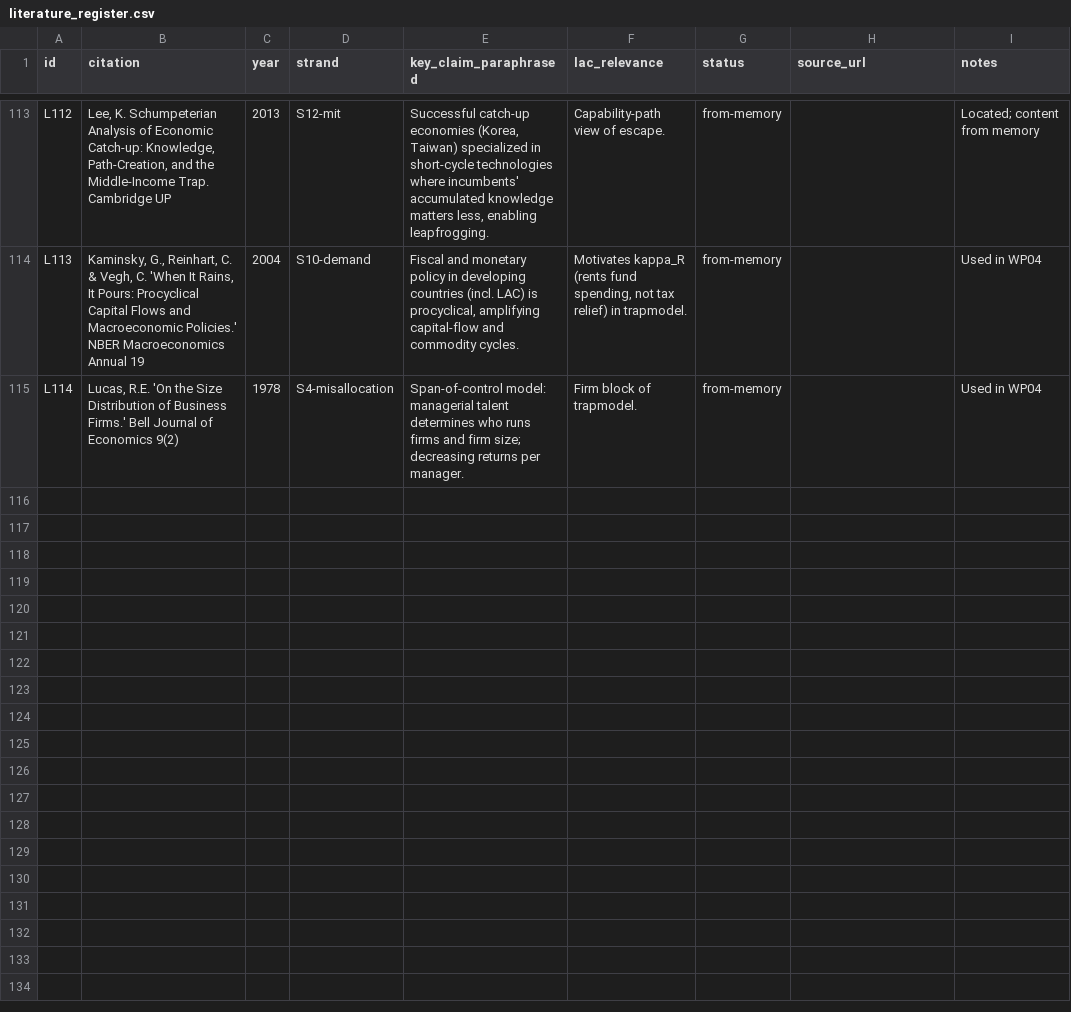
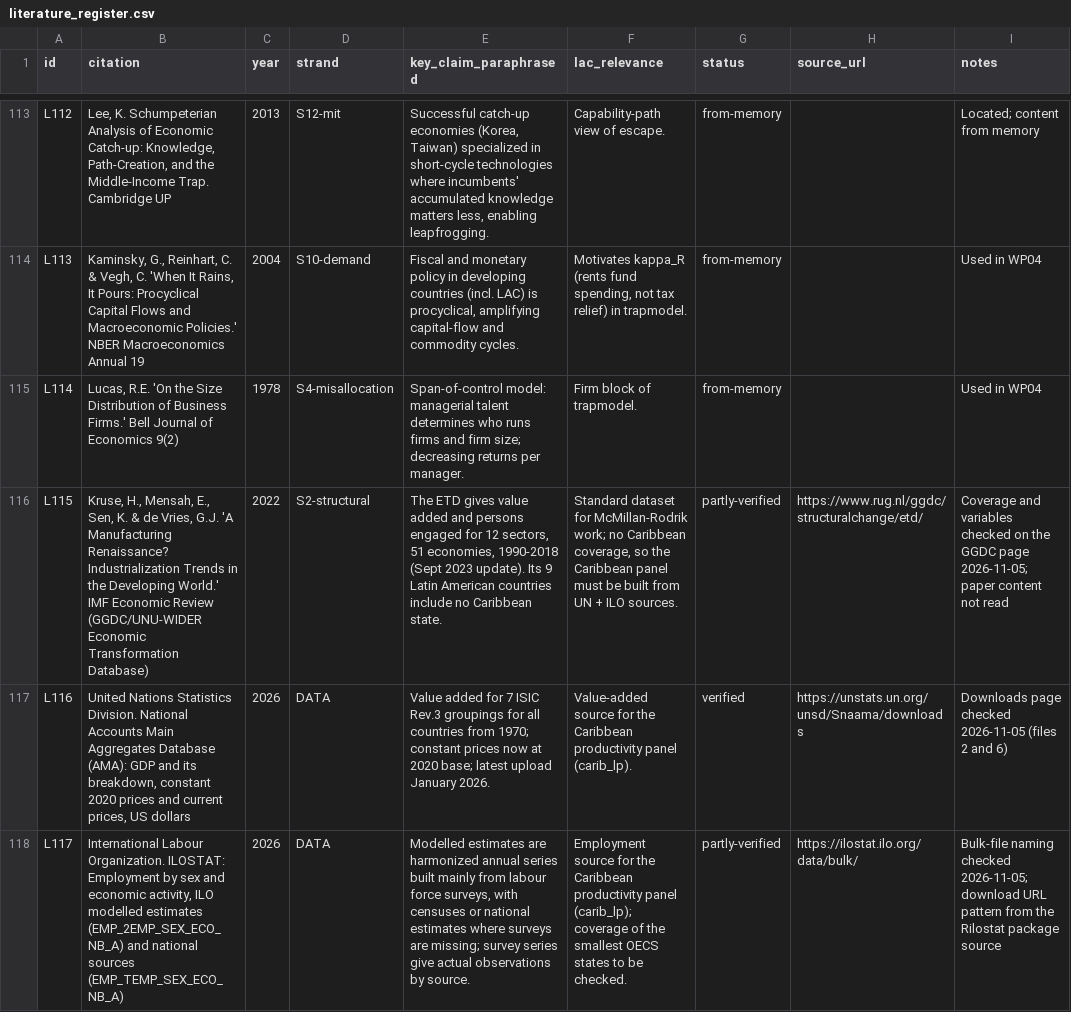
Before and after one commit to wanderdata/devtheory, a CSV file: references/literature_register.csv, drawn as a sheet; only a part is shown, gaps mark what is left out; the diff names each change by its address in the sheet, - before the commit and + after, or states it on an @@ line.

```diff
--- a/references/literature_register.csv
+++ b/references/literature_register.csv
+row 116: L115 | Kruse, H., Mensah, E., Sen, K. & de Vries, G.J. 'A Manufacturing Renaissance? Industrialization Trends in the Developing World.' IMF Economic Review (GGDC/UNU-WIDER Economic Transformation Database) | 2022 | S2-structural | The ETD gives value added and persons engaged for 12 sectors, 51 economies, 1990-2018 (Sept 2023 update). Its 9 Latin American countries include no Caribbean state. | Standard dataset for McMillan-Rodrik work; no Caribbean coverage, so the Caribbean panel must be built from UN + ILO sources. | partly-verified | https://www.rug.nl/ggdc/structuralchange/etd/ | Coverage and variables checked on the GGDC page 2026-11-05; paper content not read
+row 117: L116 | United Nations Statistics Division. National Accounts Main Aggregates Database (AMA): GDP and its breakdown, constant 2020 prices and current prices, US dollars | 2026 | DATA | Value added for 7 ISIC Rev.3 groupings for all countries from 1970; constant prices now at 2020 base; latest upload January 2026. | Value-added source for the Caribbean productivity panel (carib_lp). | verified | https://unstats.un.org/unsd/Snaama/downloads | Downloads page checked 2026-11-05 (files 2 and 6)
+row 118: L117 | International Labour Organization. ILOSTAT: Employment by sex and economic activity, ILO modelled estimates (EMP_2EMP_SEX_ECO_NB_A) and national sources (EMP_TEMP_SEX_ECO_NB_A) | 2026 | DATA | Modelled estimates are harmonized annual series built mainly from labour force surveys, with censuses or national estimates where surveys are missing; survey series give actual observations by source. | Employment source for the Caribbean productivity panel (carib_lp); coverage of the smallest OECS states to be checked. | partly-verified | https://ilostat.ilo.org/data/bulk/ | Bulk-file naming checked 2026-11-05; download URL pattern from the Rilostat package source
```
Also changed, not shown: 14 other files.
